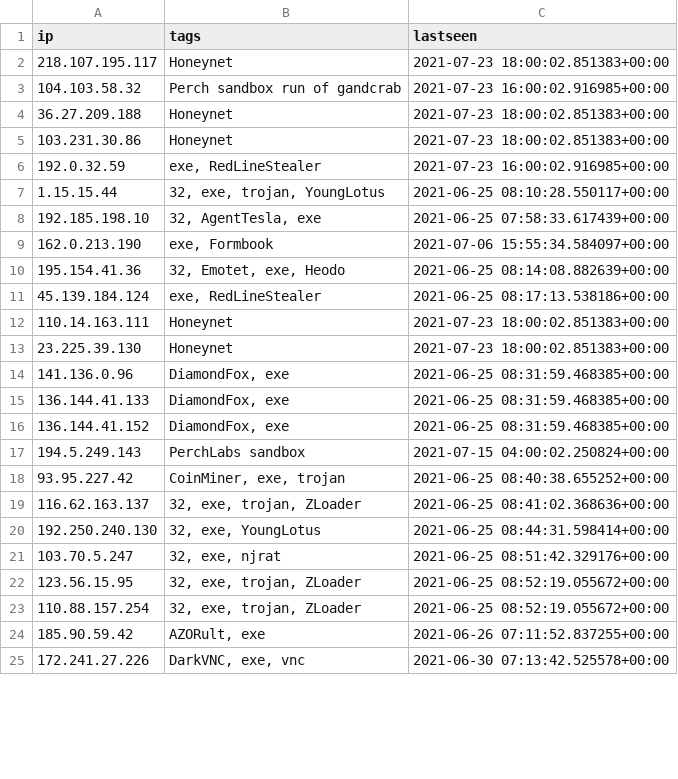
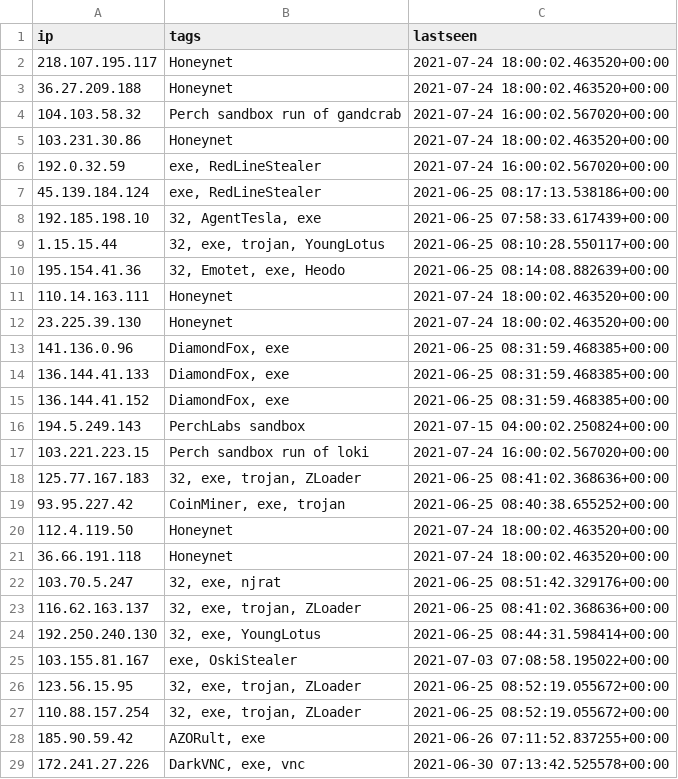
Before and after one commit to PerchSecurity/PerchLabs, a CSV file: ips.csv, drawn as a sheet; only a part is shown; the diff covers the shown part only.

```diff
--- a/ips.csv
+++ b/ips.csv
@@ -1,14 +1,13 @@
 "ip","tags","lastseen"
-"218.107.195.117","Honeynet","2021-07-23 18:00:02.851383+00:00"
-"104.103.58.32","Perch sandbox run of gandcrab","2021-07-23 16:00:02.916985+00:00"
-"36.27.209.188","Honeynet","2021-07-23 18:00:02.851383+00:00"
-"103.231.30.86","Honeynet","2021-07-23 18:00:02.851383+00:00"
-"192.0.32.59","exe, RedLineStealer","2021-07-23 16:00:02.916985+00:00"
+"218.107.195.117","Honeynet","2021-07-24 18:00:02.463520+00:00"
+"36.27.209.188","Honeynet","2021-07-24 18:00:02.463520+00:00"
+"104.103.58.32","Perch sandbox run of gandcrab","2021-07-24 16:00:02.567020+00:00"
+"103.231.30.86","Honeynet","2021-07-24 18:00:02.463520+00:00"
+"192.0.32.59","exe, RedLineStealer","2021-07-24 16:00:02.567020+00:00"
+"45.139.184.124","exe, RedLineStealer","2021-06-25 08:17:13.538186+00:00"
+"192.185.198.10","32, AgentTesla, exe","2021-06-25 07:58:33.617439+00:00"
 "1.15.15.44","32, exe, trojan, YoungLotus","2021-06-25 08:10:28.550117+00:00"
-"192.185.198.10","32, AgentTesla, exe","2021-06-25 07:58:33.617439+00:00"
-"162.0.213.190","exe, Formbook","2021-07-06 15:55:34.584097+00:00"
 "195.154.41.36","32, Emotet, exe, Heodo","2021-06-25 08:14:08.882639+00:00"
-"45.139.184.124","exe, RedLineStealer","2021-06-25 08:17:13.538186+00:00"
-"110.14.163.111","Honeynet","2021-07-23 18:00:02.851383+00:00"
-"23.225.39.130","Honeynet","2021-07-23 18:00:02.851383+00:00"
+"110.14.163.111","Honeynet","2021-07-24 18:00:02.463520+00:00"
+"23.225.39.130","Honeynet","2021-07-24 18:00:02.463520+00:00"
 "141.136.0.96","DiamondFox, exe","2021-06-25 08:31:59.468385+00:00"
@@ -17,6 +16,11 @@
 "194.5.249.143","PerchLabs sandbox","2021-07-15 04:00:02.250824+00:00"
+"103.221.223.15","Perch sandbox run of loki","2021-07-24 16:00:02.567020+00:00"
+"125.77.167.183","32, exe, trojan, ZLoader","2021-06-25 08:41:02.368636+00:00"
 "93.95.227.42","CoinMiner, exe, trojan","2021-06-25 08:40:38.655252+00:00"
+"112.4.119.50","Honeynet","2021-07-24 18:00:02.463520+00:00"
+"36.66.191.118","Honeynet","2021-07-24 18:00:02.463520+00:00"
+"103.70.5.247","32, exe, njrat","2021-06-25 08:51:42.329176+00:00"
 "116.62.163.137","32, exe, trojan, ZLoader","2021-06-25 08:41:02.368636+00:00"
 "192.250.240.130","32, exe, YoungLotus","2021-06-25 08:44:31.598414+00:00"
-"103.70.5.247","32, exe, njrat","2021-06-25 08:51:42.329176+00:00"
+"103.155.81.167","exe, OskiStealer","2021-07-03 07:08:58.195022+00:00"
 "123.56.15.95","32, exe, trojan, ZLoader","2021-06-25 08:52:19.055672+00:00"
```
Also changed, not shown: 18 added rows, 21 removed rows, 21 moved rows and 35 edited cells elsewhere in this file, domains.csv, 1 other file.
